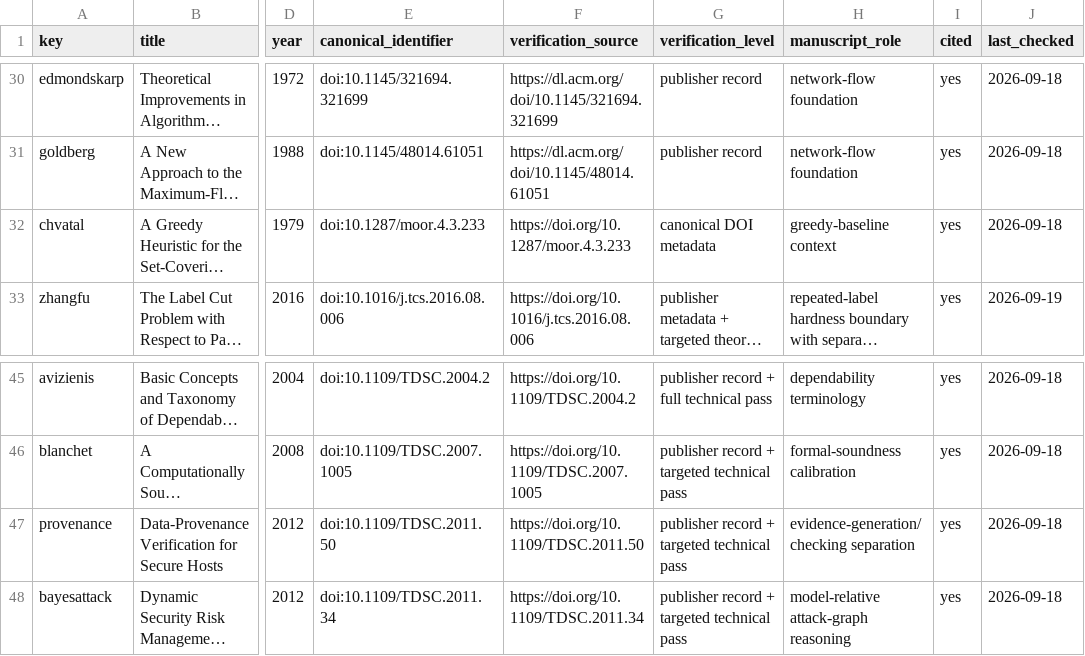
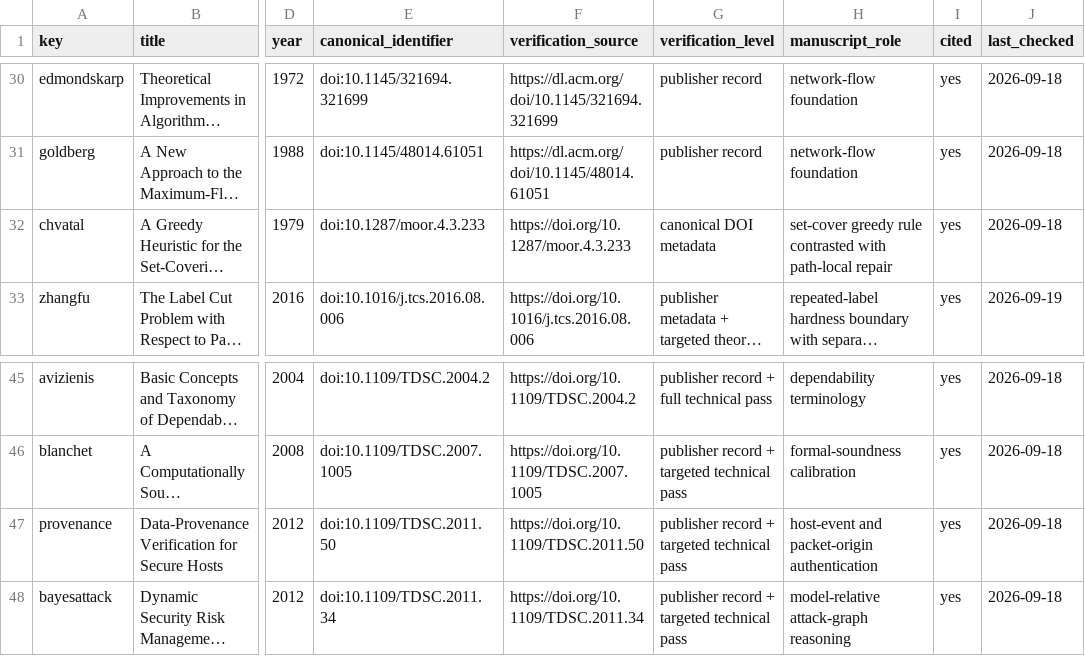
Before and after one commit to Haoyi-Zhang/VisibilityPlace-code, a CSV file: docs/reference-audit.csv, drawn as a sheet; only a part is shown, gaps mark what is left out; long unchanged cells end in …; the diff names each change by its address in the sheet, - before the commit and + after, or states it on an @@ line.

Commit message:
Clarify source attributions

```diff
--- a/docs/reference-audit.csv
+++ b/docs/reference-audit.csv
-H32 (manuscript_role): greedy-baseline context
+H32 (manuscript_role): set-cover greedy rule contrasted with path-local repair
-H47 (manuscript_role): evidence-generation/checking separation
+H47 (manuscript_role): host-event and packet-origin authentication
```
